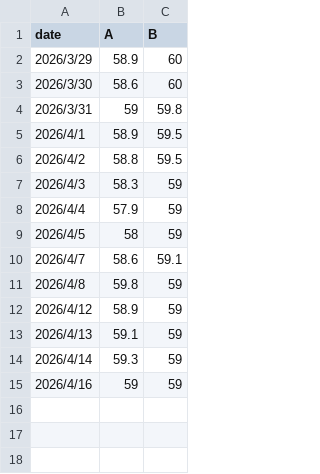
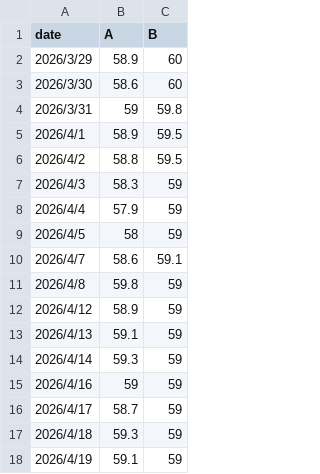
Before and after one commit to LanCong07/dayc, a CSV file: data/data.csv, drawn as a sheet; the diff names each change by its address in the sheet, - before the commit and + after, or states it on an @@ line.

```diff
--- a/data/data.csv
+++ b/data/data.csv
+row 16: 2026/4/17 | 58.7 | 59
+row 17: 2026/4/18 | 59.3 | 59
+row 18: 2026/4/19 | 59.1 | 59
```
Also changed, not shown: 4 other files.
